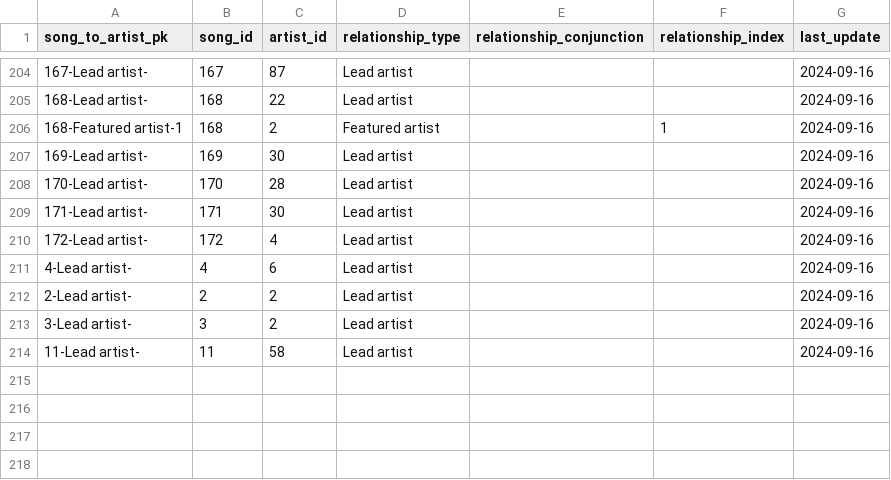
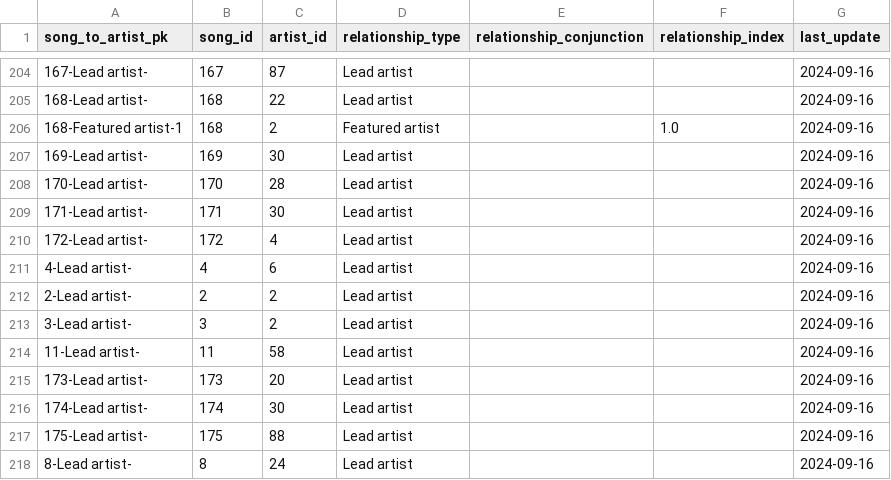
Before and after one commit to jwmanahan/billboard, a CSV file: source_data/song_to_artist.csv, drawn as a sheet; only a part is shown, gaps mark what is left out.

```diff
--- a/source_data/song_to_artist.csv
+++ b/source_data/song_to_artist.csv
@@ -205,3 +205,3 @@ song_to_artist_pk,song_id,artist_id,relationship_type,relationship_conjunction,r
 168-Lead artist-,168,22,Lead artist,,,2024-09-16
-168-Featured artist-1,168,2,Featured artist,,1,2024-09-16
+168-Featured artist-1,168,2,Featured artist,,1.0,2024-09-16
 169-Lead artist-,169,30,Lead artist,,,2024-09-16
@@ -214 +214,5 @@ song_to_artist_pk,song_id,artist_id,relationship_type,relationship_conjunction,r
 11-Lead artist-,11,58,Lead artist,,,2024-09-16
+173-Lead artist-,173,20,Lead artist,,,2024-09-16
+174-Lead artist-,174,30,Lead artist,,,2024-09-16
+175-Lead artist-,175,88,Lead artist,,,2024-09-16
+8-Lead artist-,8,24,Lead artist,,,2024-09-16
```
Also changed, not shown: source_data/artist.csv, source_data/billboard_ranking.csv, 3 other files.
